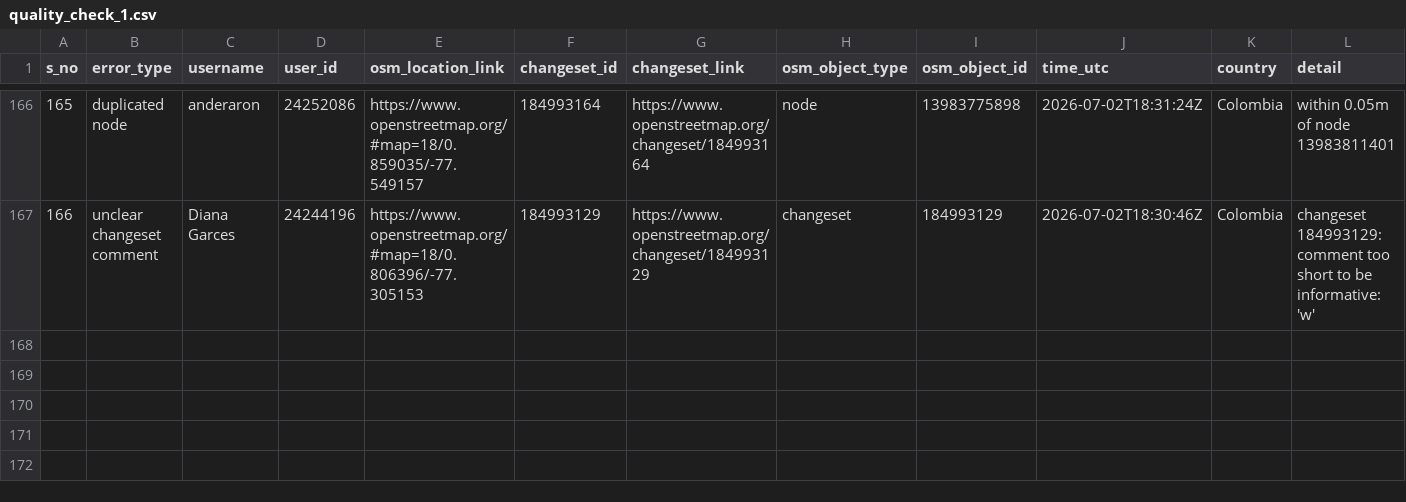
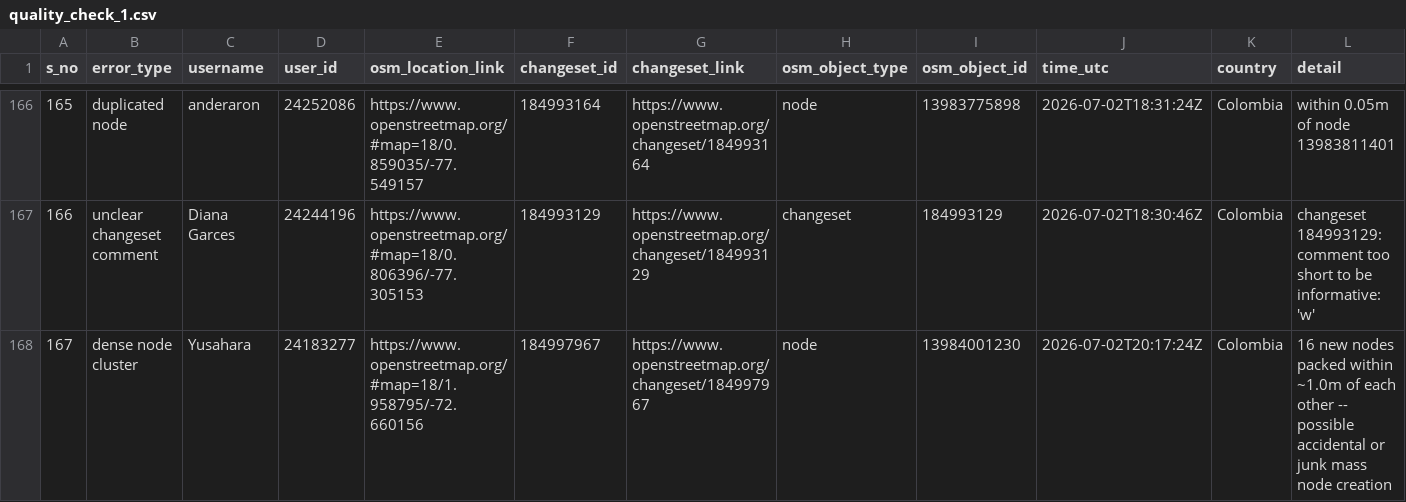
Before and after one commit to KingVik-Planet/OSM_QC_tomtomcares, a CSV file: data/quality_check_1.csv, drawn as a sheet; only a part is shown, gaps mark what is left out; rows hold the shown columns only; the diff names each change by its address in the sheet, - before the commit and + after, or states it on an @@ line.

```diff
--- a/data/quality_check_1.csv
+++ b/data/quality_check_1.csv
+row 168: 167 | dense node cluster | Yusahara | 24183277 | https://www.openstreetmap.org/#map=18/1.958795/-72.660156 | 184997967 | https://www.openstreetmap.org/changeset/184997967 | node | 13984001230 | 2026-07-02T20:17:24Z | Colombia | 16 new nodes packed within ~1.0m of each other -- possible accidental or junk mass node creation
```
Also changed, not shown: 3 other files.
